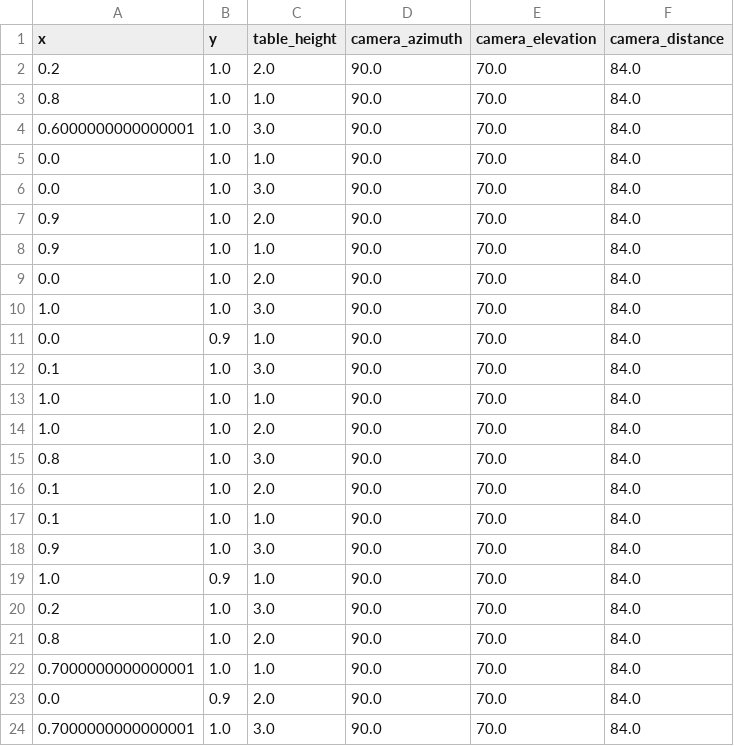
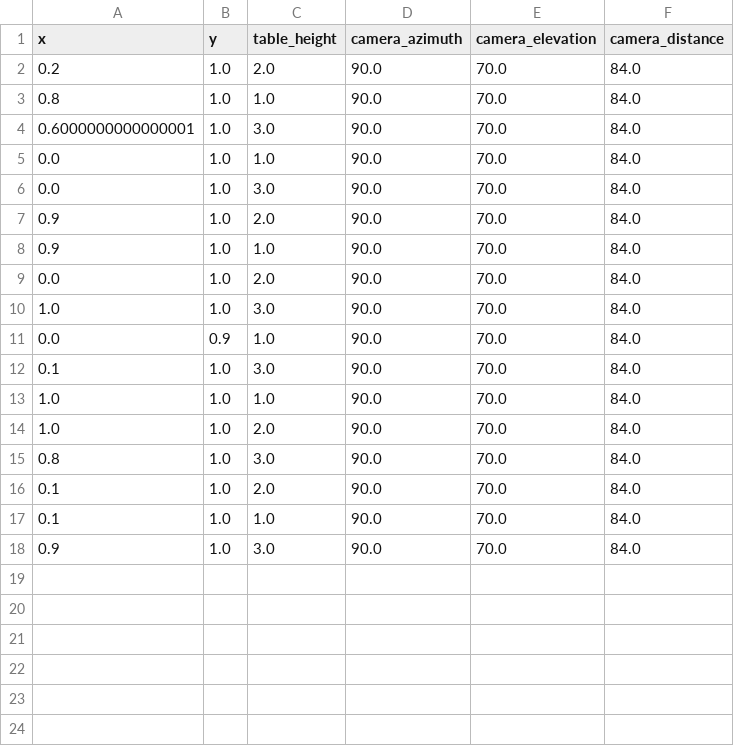
Before and after one commit to iamandrewliao/active-testing, a CSV file: results/next_demos/putgreeninpot/next_demos_influence_greedy.csv, drawn as a sheet; the diff names each change by its address in the sheet, - before the commit and + after, or states it on an @@ line.

```diff
--- a/results/next_demos/putgreeninpot/next_demos_influence_greedy.csv
+++ b/results/next_demos/putgreeninpot/next_demos_influence_greedy.csv
-row 19: 1.0 | 0.9 | 1.0 | 90.0 | 70.0 | 84.0
-row 20: 0.2 | 1.0 | 3.0 | 90.0 | 70.0 | 84.0
-row 21: 0.8 | 1.0 | 2.0 | 90.0 | 70.0 | 84.0
-row 22: 0.7000000000000001 | 1.0 | 1.0 | 90.0 | 70.0 | 84.0
-row 23: 0.0 | 0.9 | 2.0 | 90.0 | 70.0 | 84.0
-row 24: 0.7000000000000001 | 1.0 | 3.0 | 90.0 | 70.0 | 84.0
```
Also changed, not shown: results/next_demos/putgreeninpot/next_demos_certain_failures.csv, results/next_demos/putgreeninpot/next_demos_influence_stoch_greedy.csv, 1 other file.
